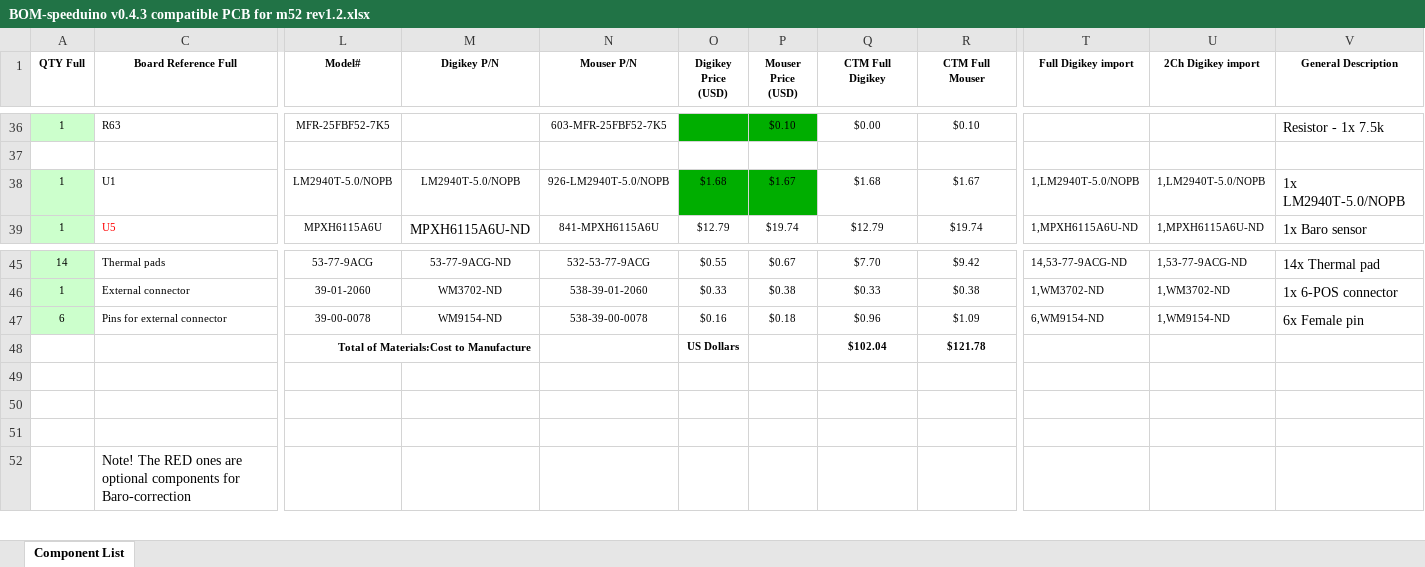
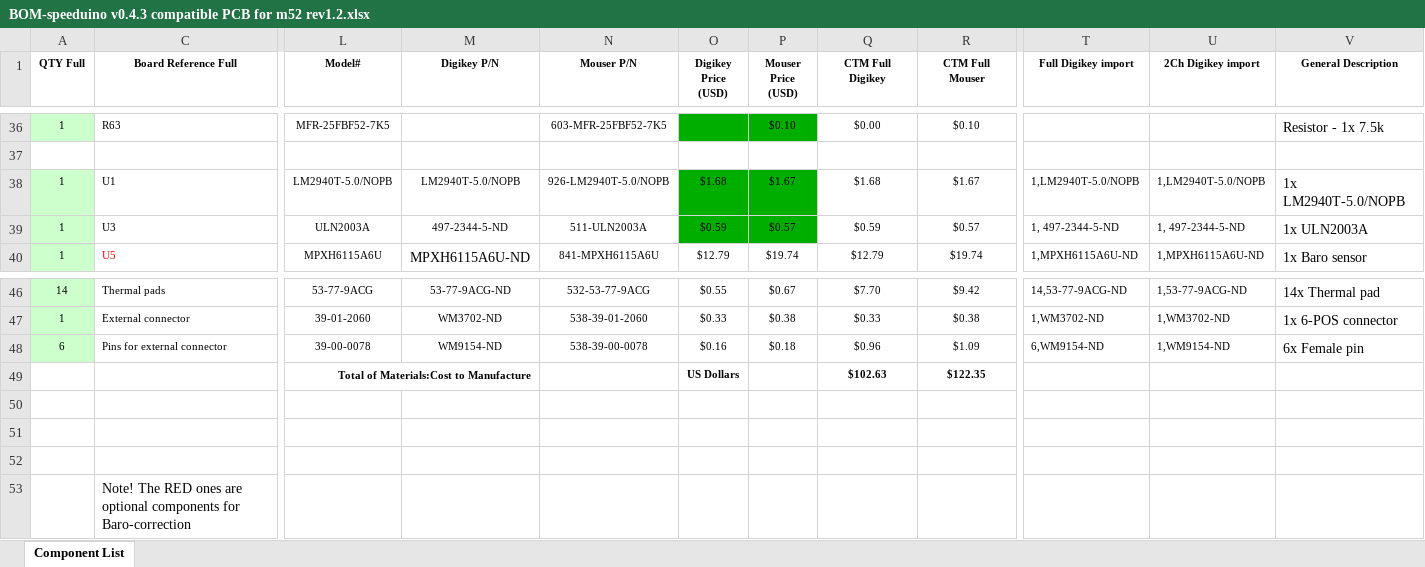
Before and after one commit to pazi88/Speeduino-M5x-PCBs, an Excel workbook: m52 PnP/Rev1.2 documents/BOM-speeduino v0.4.3 compatible PCB for m52 rev1.2.xlsx, sheet Component List, drawn as a sheet; only a part is shown, gaps mark what is left out; values as stored, in another font and other column widths than the file's, no borders; addresses are those after the commit; rows hold the shown columns only; the diff names each change by its address in the sheet, - before the commit and + after, or states it on an @@ line.

```diff
--- a/m52 PnP/Rev1.2 documents/BOM-speeduino v0.4.3 compatible PCB for m52 rev1.2.xlsx (sheet Component List)
+++ b/m52 PnP/Rev1.2 documents/BOM-speeduino v0.4.3 compatible PCB for m52 rev1.2.xlsx (sheet Component List)
+row 39: 1 | U3 | ULN2003A | 497-2344-5-ND | 511-ULN2003A | $0.59 | $0.57 | $0.59 | $0.57 | 1, 497-2344-5-ND | 1, 497-2344-5-ND | 1x ULN2003A
-Q49 (CTM Full Digikey): $102.04
+Q49 (CTM Full Digikey): $102.63
-R49 (CTM Full Mouser): $121.78
+R49 (CTM Full Mouser): $122.35
```
Also changed, not shown: formulas that keep their value, hidden cells, m50,m40,m60 Pnp/Rev 1.0/BOM-speeduino v0.4.3 compatible PCB for m50nv rev1.0.xlsx, m52 PnP/Rev1.0-1.1 documents/BOM-speeduino v0.4.3 compatible PCB for m52 rev1.1-1.0Fixed.xlsx.
